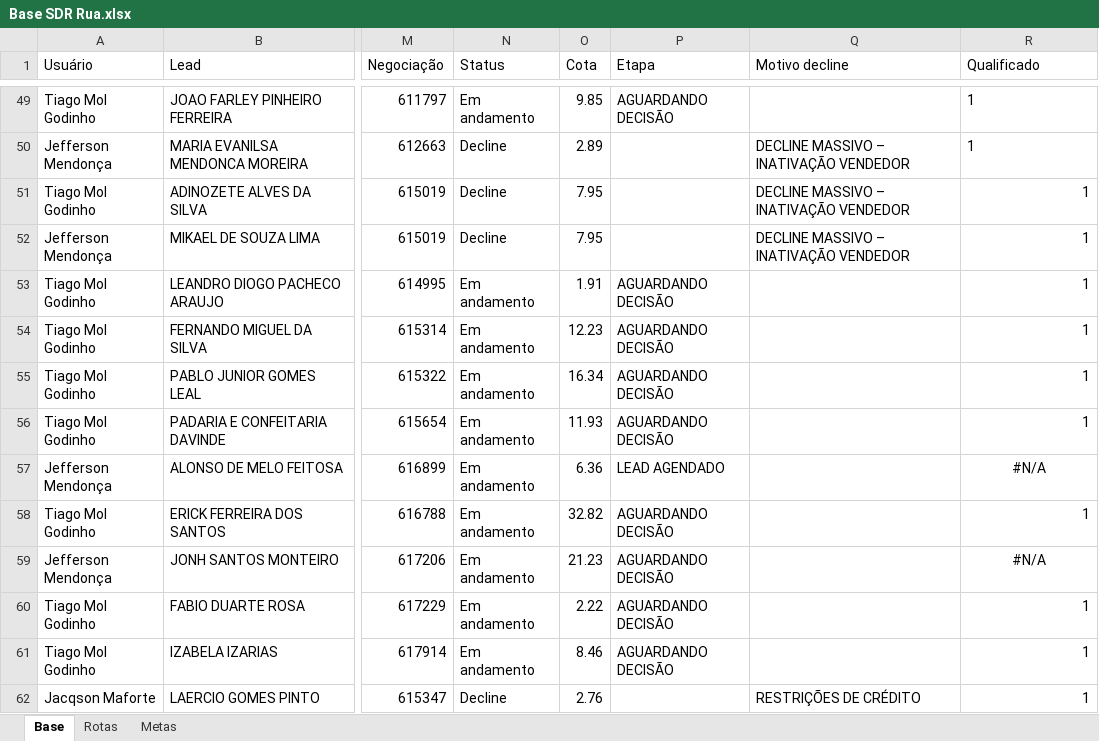
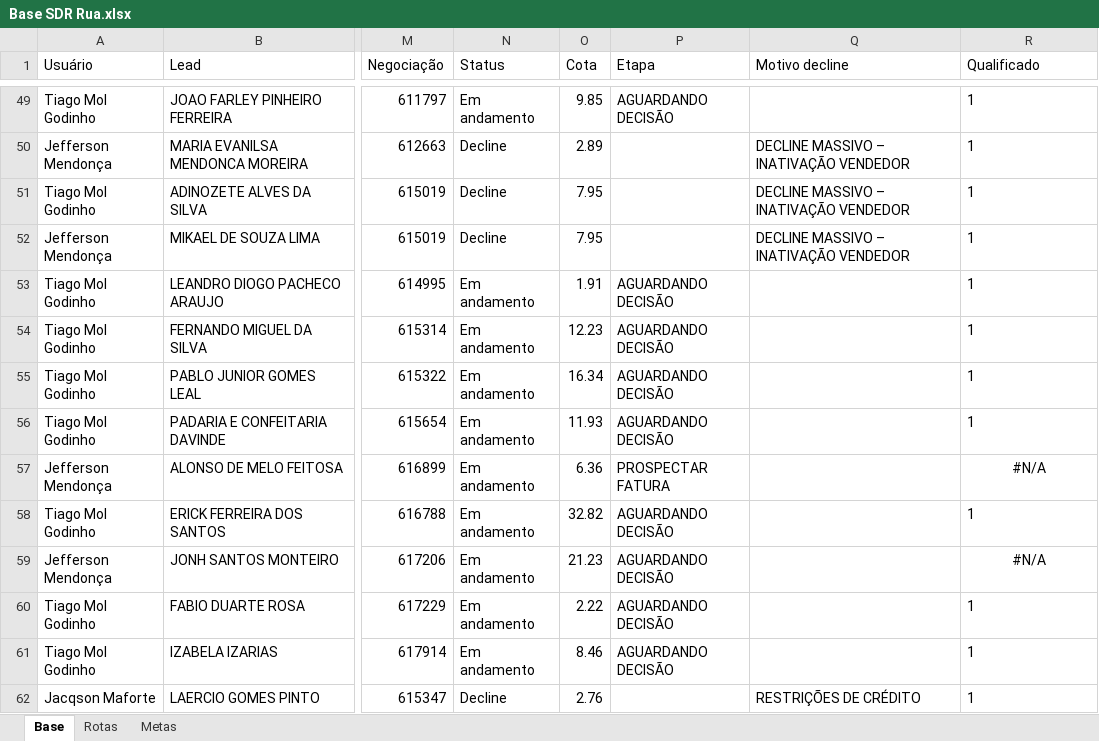
Before and after one commit to PabloGomes-hub/AcompanhamentoSDR, an Excel workbook: Base SDR Rua.xlsx, sheet Base, drawn as a sheet; only a part is shown, gaps mark what is left out; values as stored, in another font and other column widths than the file's, no borders; the diff covers the shown part only; the diff names each change by its address in the sheet, - before the commit and + after, or states it on an @@ line.

Commit message:
Add files via upload

```diff
--- a/Base SDR Rua.xlsx (sheet Base)
+++ b/Base SDR Rua.xlsx (sheet Base)
-R51:R56 alignment: right
+R51:R56 alignment: left
-P57 (Etapa): LEAD AGENDADO
+P57 (Etapa): PROSPECTAR FATURA
-R58 alignment: right
+R58 alignment: left
-R60:R62 alignment: right
+R60:R62 alignment: left
```
Also changed, not shown: 1 added row, 19 edited cells and cell formats elsewhere in this sheet, sheet Rotas.
